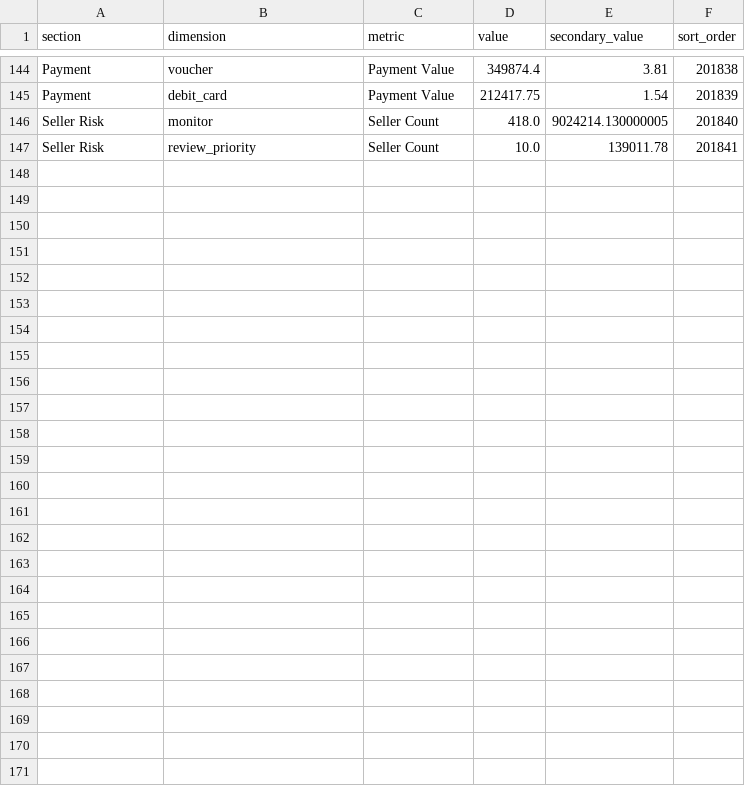
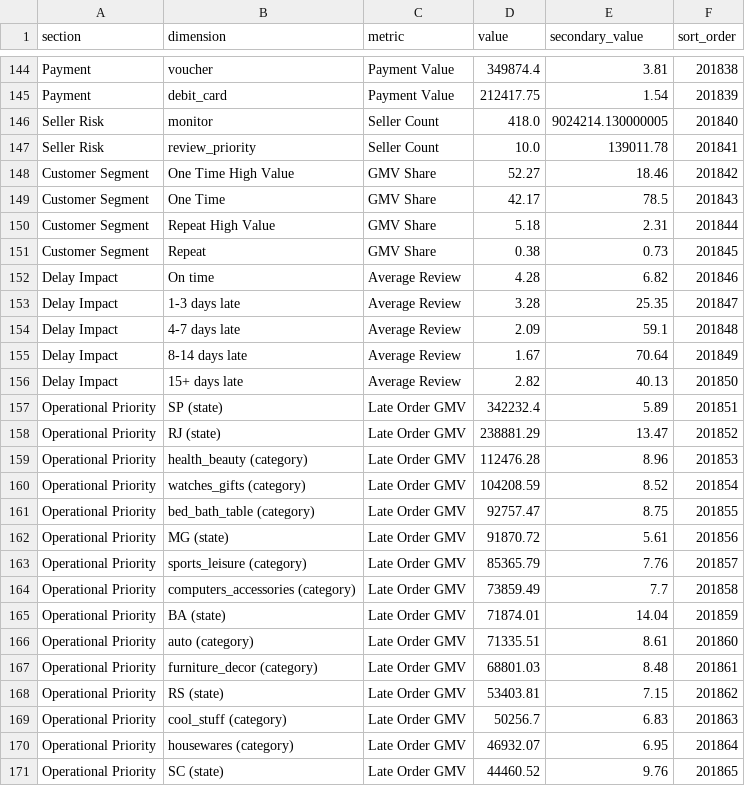
Before and after one commit to Jorgoluka100/uni_projects, a CSV file: projects/executive_commerce_bi/data/tableau_dashboard_long.csv, drawn as a sheet; only a part is shown, gaps mark what is left out; the diff names each change by its address in the sheet, - before the commit and + after, or states it on an @@ line.

```diff
--- a/projects/executive_commerce_bi/data/tableau_dashboard_long.csv
+++ b/projects/executive_commerce_bi/data/tableau_dashboard_long.csv
+row 148: Customer Segment | One Time High Value | GMV Share | 52.27 | 18.46 | 201842
+row 149: Customer Segment | One Time | GMV Share | 42.17 | 78.5 | 201843
+row 150: Customer Segment | Repeat High Value | GMV Share | 5.18 | 2.31 | 201844
+row 151: Customer Segment | Repeat | GMV Share | 0.38 | 0.73 | 201845
+row 152: Delay Impact | On time | Average Review | 4.28 | 6.82 | 201846
+row 153: Delay Impact | 1-3 days late | Average Review | 3.28 | 25.35 | 201847
+row 154: Delay Impact | 4-7 days late | Average Review | 2.09 | 59.1 | 201848
+row 155: Delay Impact | 8-14 days late | Average Review | 1.67 | 70.64 | 201849
+row 156: Delay Impact | 15+ days late | Average Review | 2.82 | 40.13 | 201850
+row 157: Operational Priority | SP (state) | Late Order GMV | 342232.4 | 5.89 | 201851
+row 158: Operational Priority | RJ (state) | Late Order GMV | 238881.29 | 13.47 | 201852
+row 159: Operational Priority | health_beauty (category) | Late Order GMV | 112476.28 | 8.96 | 201853
+row 160: Operational Priority | watches_gifts (category) | Late Order GMV | 104208.59 | 8.52 | 201854
+row 161: Operational Priority | bed_bath_table (category) | Late Order GMV | 92757.47 | 8.75 | 201855
+row 162: Operational Priority | MG (state) | Late Order GMV | 91870.72 | 5.61 | 201856
+row 163: Operational Priority | sports_leisure (category) | Late Order GMV | 85365.79 | 7.76 | 201857
+row 164: Operational Priority | computers_accessories (category) | Late Order GMV | 73859.49 | 7.7 | 201858
+row 165: Operational Priority | BA (state) | Late Order GMV | 71874.01 | 14.04 | 201859
+row 166: Operational Priority | auto (category) | Late Order GMV | 71335.51 | 8.61 | 201860
+row 167: Operational Priority | furniture_decor (category) | Late Order GMV | 68801.03 | 8.48 | 201861
+row 168: Operational Priority | RS (state) | Late Order GMV | 53403.81 | 7.15 | 201862
+row 169: Operational Priority | cool_stuff (category) | Late Order GMV | 50256.7 | 6.83 | 201863
+row 170: Operational Priority | housewares (category) | Late Order GMV | 46932.07 | 6.95 | 201864
+row 171: Operational Priority | SC (state) | Late Order GMV | 44460.52 | 9.76 | 201865
```
Also changed, not shown: projects/executive_commerce_bi/data/analysis_customer_segments.csv, projects/executive_commerce_bi/data/seller_operational_review.csv, 1 other file.
